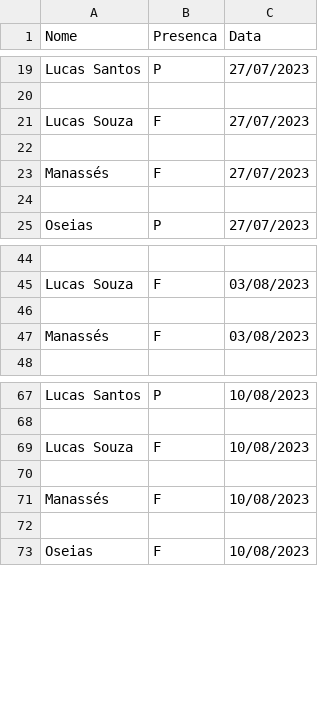
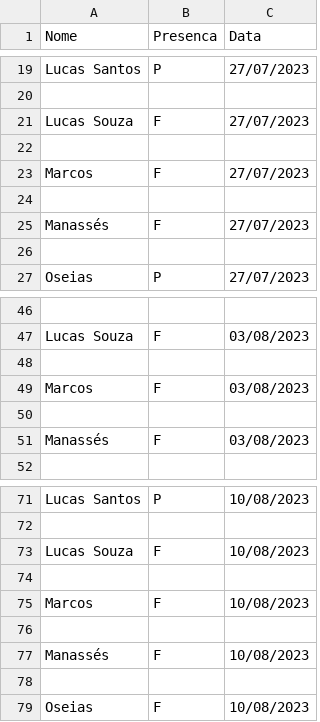
Before and after one commit to lucass235/Relatorio_De_Presen-a_Do_Ensaio_Dos_Varoes_da_ADSeara, a CSV file: data/presenca_ensaio_varoes.csv, drawn as a sheet; only a part is shown, gaps mark what is left out; the diff covers the shown part only; the diff names each change by its address in the sheet, - before the commit and + after, or states it on an @@ line.

```diff
--- a/data/presenca_ensaio_varoes.csv
+++ b/data/presenca_ensaio_varoes.csv
+row 23: Marcos | F | 27/07/2023
+row 24: (empty)
+row 48: (empty)
+row 49: Marcos | F | 03/08/2023
+row 75: Marcos | F | 10/08/2023
+row 76: (empty)
```
Also changed, not shown: 28 added rows elsewhere in this file, 2 other files.
